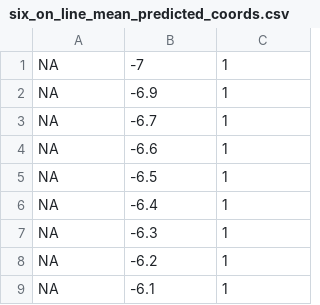
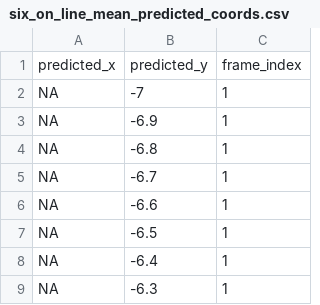
Before and after one commit to paulibrahim/NFL-Offensive-Line-Analysis, a CSV file: Data/six_on_line_mean_predicted_coords.csv, drawn as a sheet; only a part is shown; the shorter side is filled out with more unchanged rows; the diff names each change by its address in the sheet, - before the commit and + after, or states it on an @@ line.

Commit message:
Update six_on_line_mean_predicted_coords.csv

```diff
--- a/Data/six_on_line_mean_predicted_coords.csv
+++ b/Data/six_on_line_mean_predicted_coords.csv
+row 1: predicted_x | predicted_y | frame_index
+row 4: NA | -6.8 | 1
```
